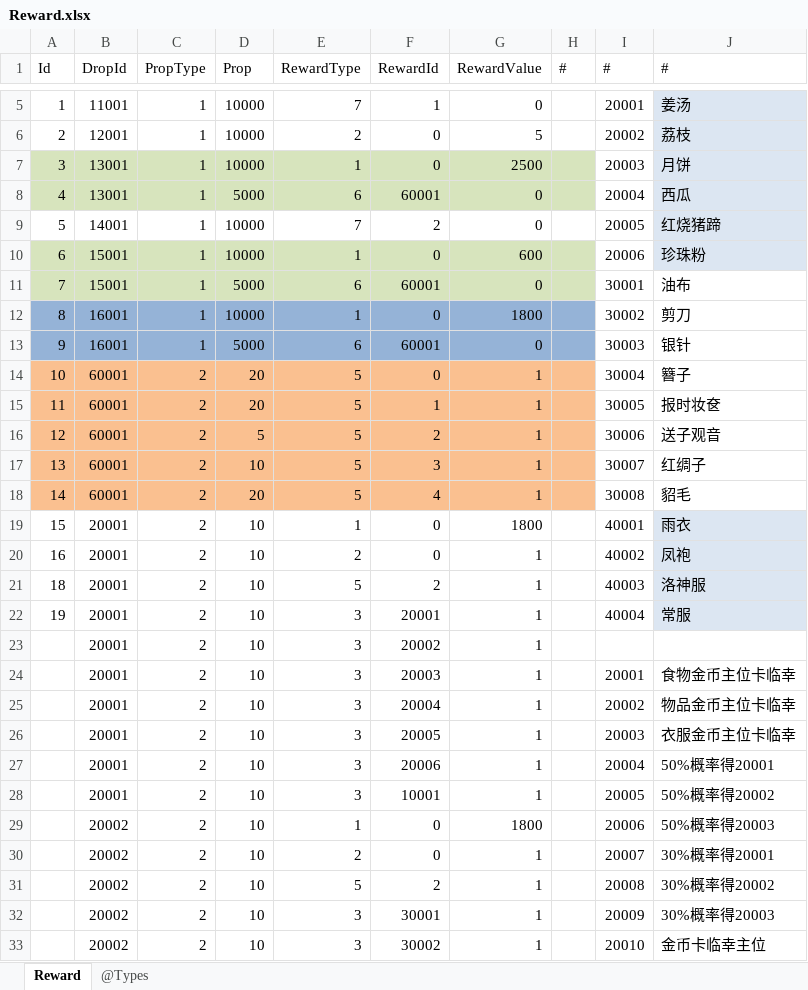
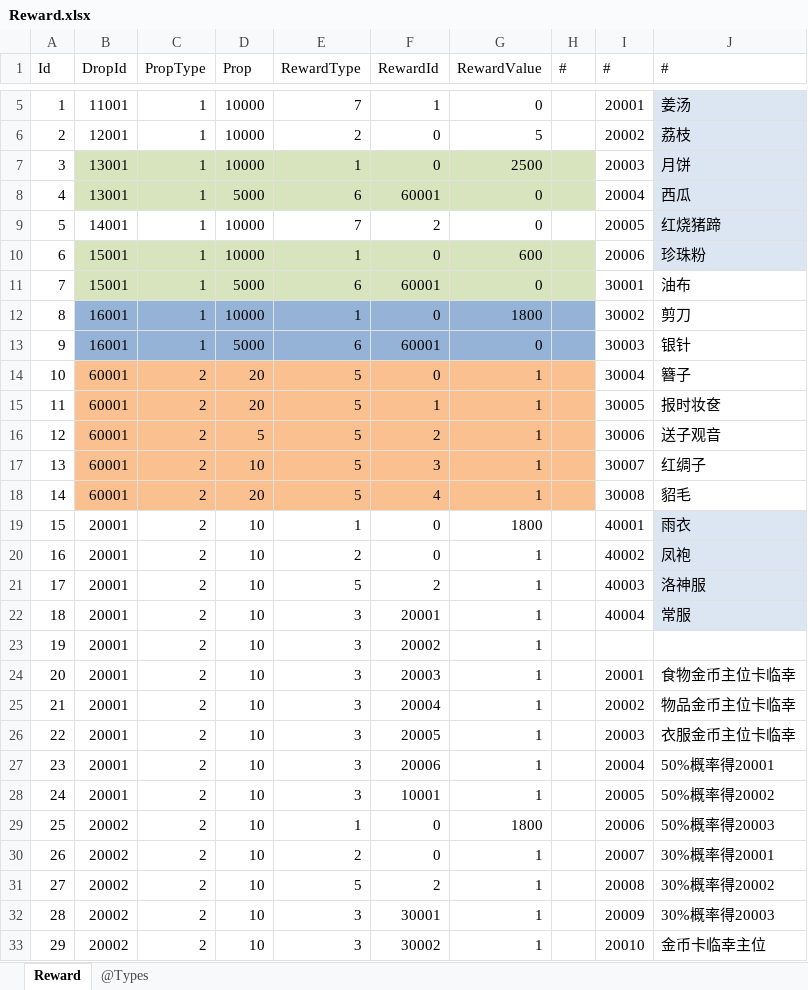
Before and after one commit to gaozhengshuang/familyfight, an Excel workbook: docs/excel/Reward.xlsx, sheet Reward, drawn as a sheet; only a part is shown, gaps mark what is left out; values as stored, in another font and other column widths than the file's, no borders; the diff covers the shown part only; the diff names each change by its address in the sheet, - before the commit and + after, or states it on an @@ line.

```diff
--- a/docs/excel/Reward.xlsx (sheet Reward)
+++ b/docs/excel/Reward.xlsx (sheet Reward)
-A7:A8 fill: #D7E4BD
+A7:A8 fill: none
-A10:A11 fill: #D7E4BD
+A10:A11 fill: none
-A12:A13 fill: #95B3D7
+A12:A13 fill: none
-A14:A18 fill: #FAC090
+A14:A18 fill: none
-A21 (Id): 18
+A21 (Id): 17
-A22 (Id): 19
+A22 (Id): 18
-A23 (Id): (empty)
+A23 (Id): 19
-A24 (Id): (empty)
+A24 (Id): 20
-A25 (Id): (empty)
+A25 (Id): 21
-A26 (Id): (empty)
+A26 (Id): 22
-A27 (Id): (empty)
+A27 (Id): 23
-A28 (Id): (empty)
+A28 (Id): 24
-A29 (Id): (empty)
+A29 (Id): 25
-A30 (Id): (empty)
+A30 (Id): 26
-A31 (Id): (empty)
+A31 (Id): 27
-A32 (Id): (empty)
+A32 (Id): 28
-A33 (Id): (empty)
+A33 (Id): 29
```
Also changed, not shown: 34 edited cells elsewhere in this sheet, docs/excel/DateReward.xlsx.
